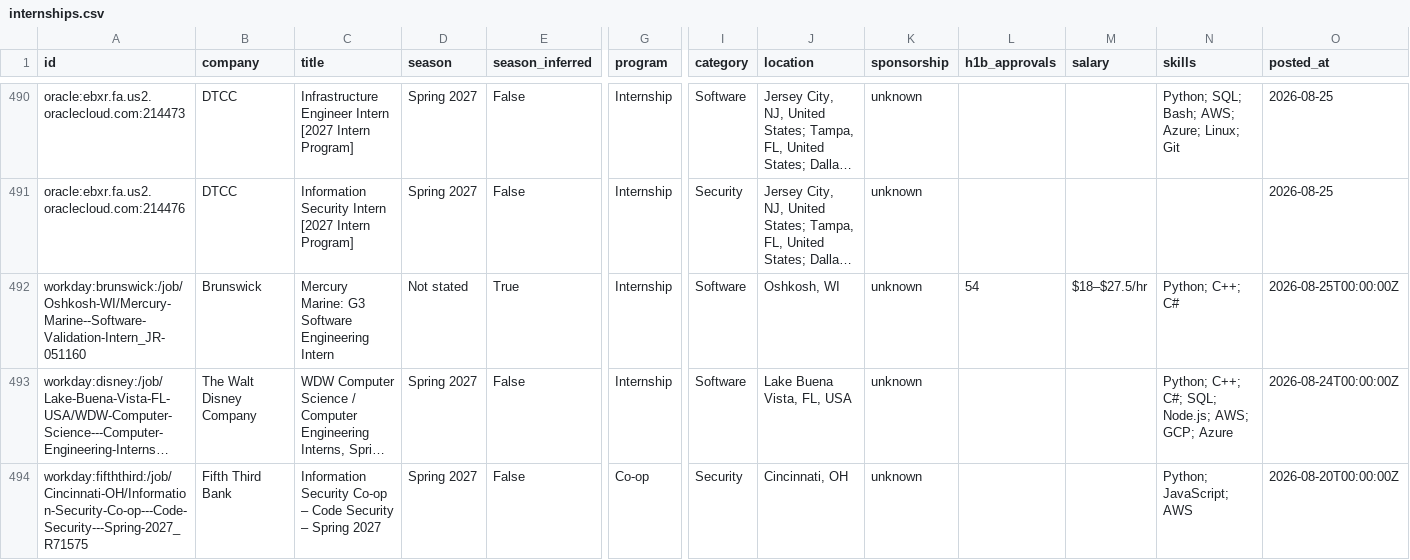
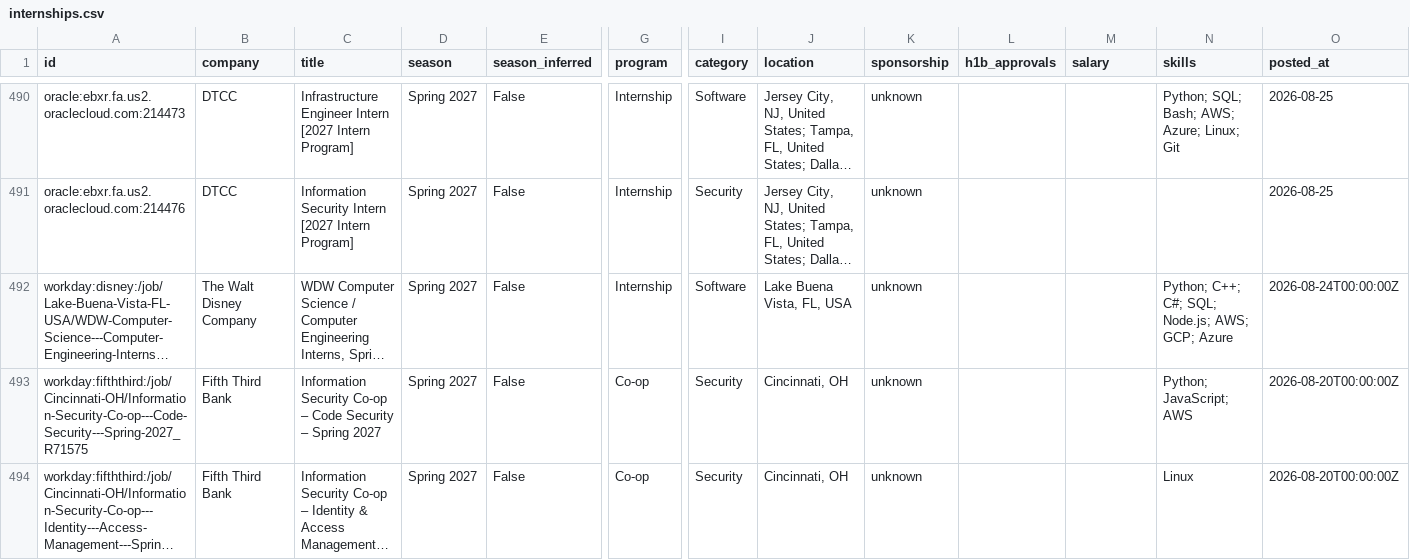
Before and after one commit to HarshaPrakash1/Automated-List-Of-Spring-2027-Tech-Internships, a CSV file: data/internships.csv, drawn as a sheet; only a part is shown, gaps mark what is left out; the shorter side is filled out with more unchanged rows; long unchanged cells end in …; rows hold the shown columns only; the diff names each change by its address in the sheet, - before the commit and + after, or states it on an @@ line.

```diff
--- a/data/internships.csv
+++ b/data/internships.csv
-row 492: workday:brunswick:/job/Oshkosh-WI/Mercury-Marine--Software-Validation-Intern_JR-051160 | Brunswick | Mercury Marine: G3 Software Engineering Intern | Not stated | True | Internship | Software | Oshkosh, WI | unknown | 54 | $18–$27.5/hr | Python; C++; C# | 2026-08-25T00:00:00Z
```
Also changed, not shown: docs/internships.csv, 12 other files.
